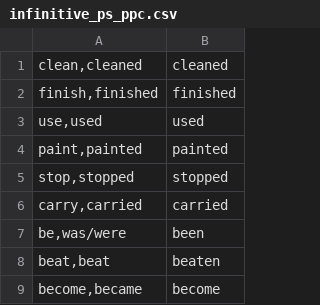
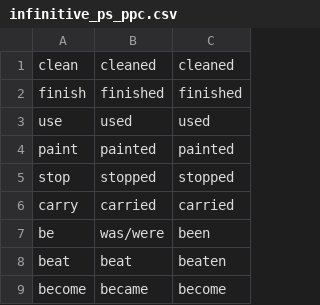
Before and after one commit to FullStackHYDRA/UnkiCards, a CSV file: BM/english/infinitive_ps_ppc.csv, drawn as a sheet; only a part is shown; removed rows and columns are numbered as before the commit, all else as after; the diff names each change by its address in the sheet, - before the commit and + after, or states it on an @@ line.

Commit message:
feat(en): changed columns to semicolums for anki  card types

```diff
--- a/BM/english/infinitive_ps_ppc.csv
+++ b/BM/english/infinitive_ps_ppc.csv
-column A, rows 1-9: clean,cleaned | finish,finished | use,used | paint,painted | stop,stopped | carry,carried | be,was/were | beat,beat | become,became
+column A, rows 1-9: clean | finish | use | paint | stop | carry | be | beat | become
+column B, rows 1-9: cleaned | finished | used | painted | stopped | carried | was/were | beat | became
```
